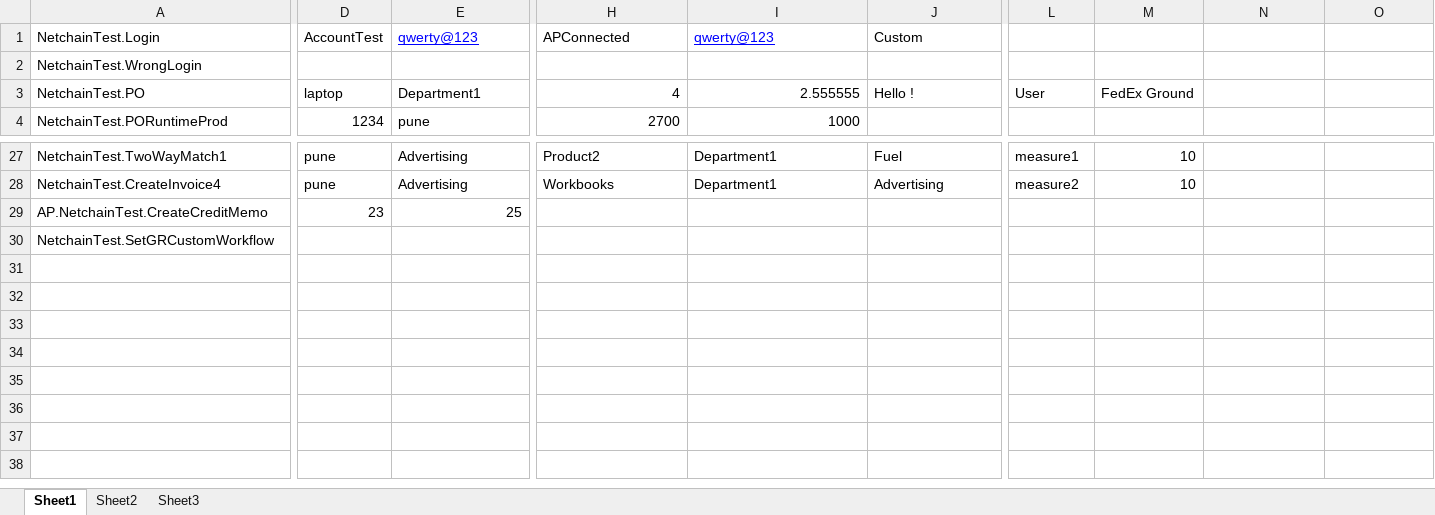
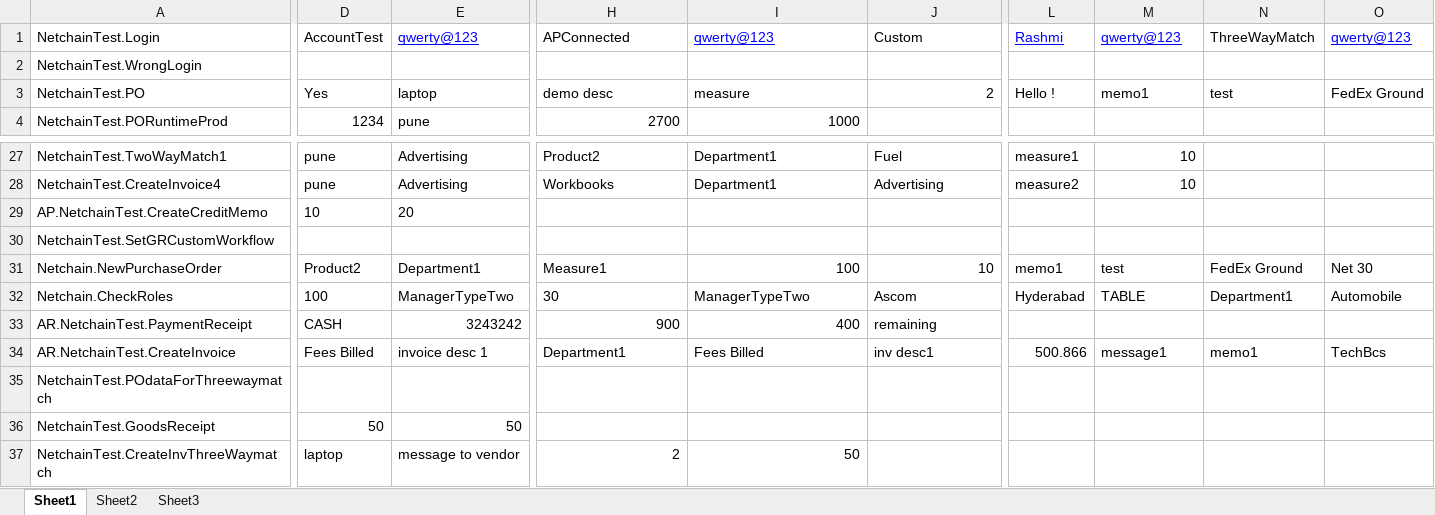
Before and after one commit to CTPL-Ruchira/CTPL-TestAutomation, an Excel workbook: NetConnect-NetChain2/TestData.xlsx, sheet Sheet1, drawn as a sheet; only a part is shown, gaps mark what is left out; values as stored, in another font and other column widths than the file's, no borders; rows hold the shown columns only; the diff covers the shown part only; the diff names each change by its address in the sheet, - before the commit and + after, or states it on an @@ line.

Commit message:
updated test data

```diff
--- a/NetConnect-NetChain2/TestData.xlsx (sheet Sheet1)
+++ b/NetConnect-NetChain2/TestData.xlsx (sheet Sheet1)
-L1: (empty)
+L1: Rashmi
-M1: (empty)
+M1: qwerty@123
-N1: (empty)
+N1: ThreeWayMatch
-O1: (empty)
+O1: qwerty@123
-D3: laptop
+D3: Yes
-E3: Department1
+E3: laptop
-H3: 4
+H3: demo desc
-H3:I3 alignment: right
+H3:I3 alignment: left
-I3: 2.555555
+I3: measure
-J3: Hello !
+J3: 2
-J3 alignment: left
+J3 alignment: right
-L3: User
+L3: Hello !
-M3: FedEx Ground
+M3: memo1
-N3: (empty)
+N3: test
-O3: (empty)
+O3: FedEx Ground
-D29: 23
+D29: 10
-E29: 25
+E29: 20
+row 31: Netchain.NewPurchaseOrder | Product2 | Department1 | Measure1 | 100 | 10 | memo1 | test | FedEx Ground | Net 30
+row 32: Netchain.CheckRoles | 100 | ManagerTypeTwo | 30 | ManagerTypeTwo | Ascom | Hyderabad | TABLE | Department1 | Automobile
+row 33: AR.NetchainTest.PaymentReceipt | CASH | 3243242 | 900 | 400 | remaining
+row 34: AR.NetchainTest.CreateInvoice | Fees Billed | invoice desc 1 | Department1 | Fees Billed | inv desc1 | 500.866 | message1 | memo1 | TechBcs
+row 35: NetchainTest.POdataForThreewaymatch
+row 36: NetchainTest.GoodsReceipt | 50 | 50
+row 37: NetchainTest.CreateInvThreeWaymatch | laptop | message to vendor | 2 | 50
```
Also changed, not shown: 25 edited cells and cell formats elsewhere in this sheet.
